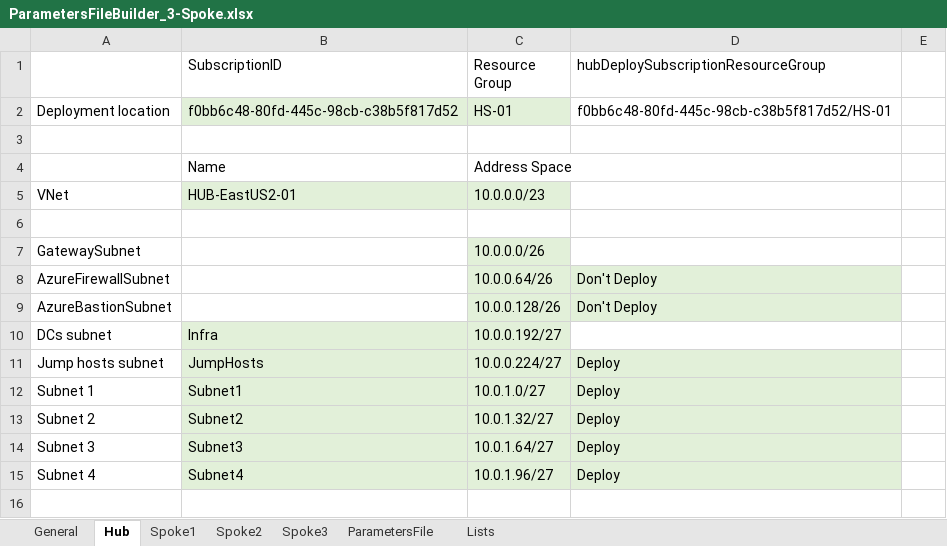
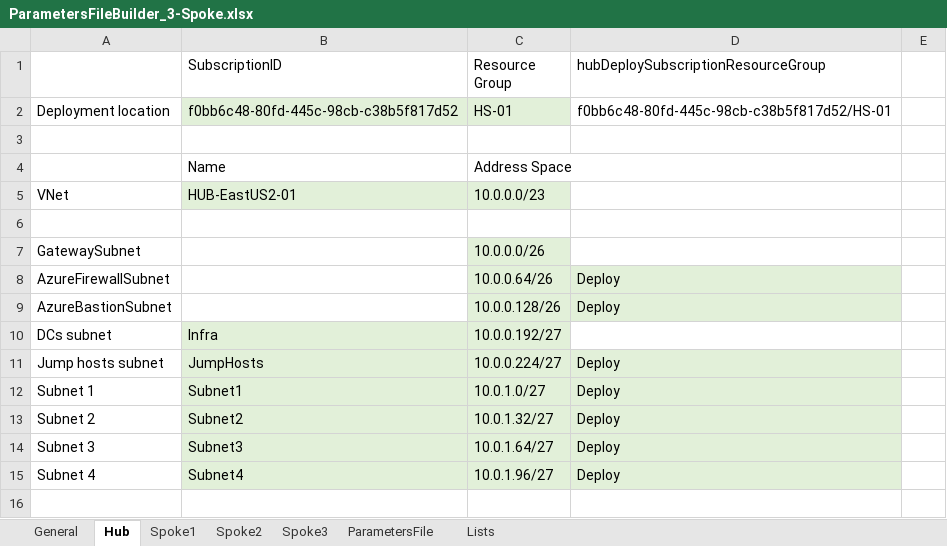
Before and after one commit to mbakunas/Azure-HubSpoke, an Excel workbook: PowerShell/ParametersFileBuilder_3-Spoke.xlsx, sheet Hub, drawn as a sheet; only a part is shown; values as stored, in another font and other column widths than the file's, no borders; the diff names each change by its address in the sheet, - before the commit and + after, or states it on an @@ line.

```diff
--- a/PowerShell/ParametersFileBuilder_3-Spoke.xlsx (sheet Hub)
+++ b/PowerShell/ParametersFileBuilder_3-Spoke.xlsx (sheet Hub)
-D8:D9: Don't Deploy
+D8:D9: Deploy
```
Also changed, not shown: sheet ParametersFile, sheet General, sheet Spoke1, 3 other files.
